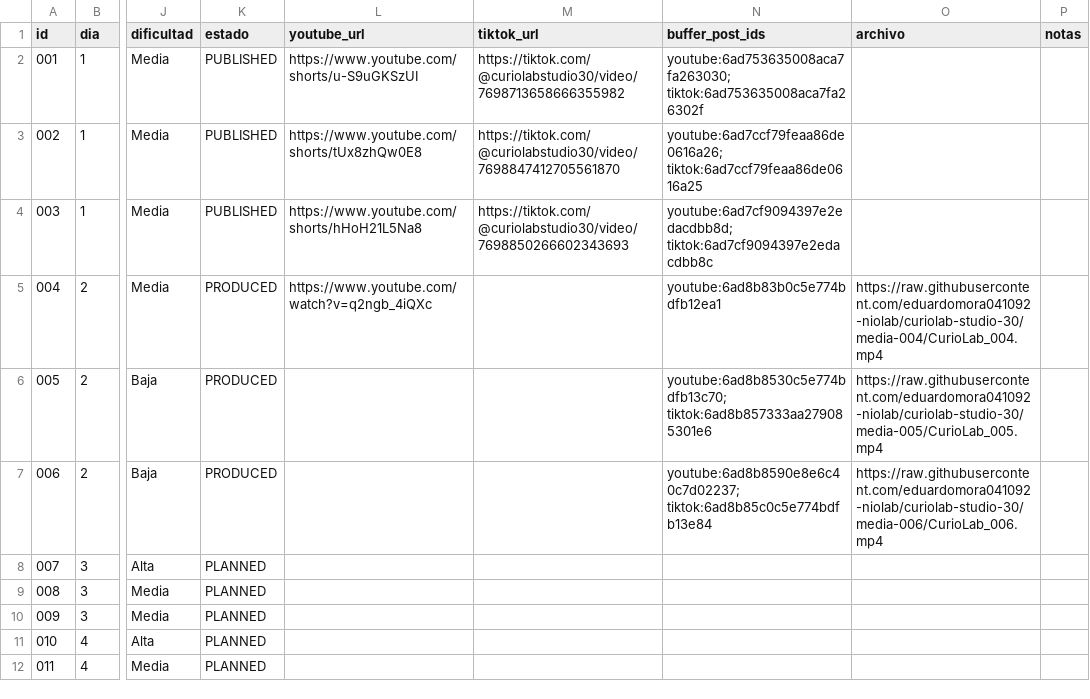
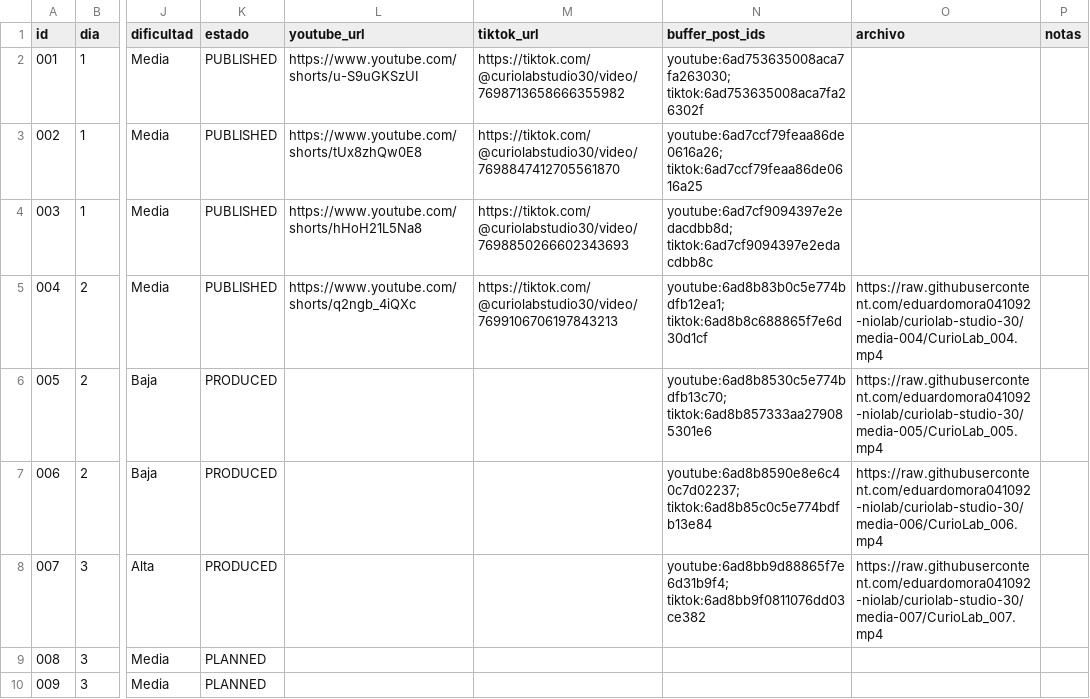
Before and after one commit to eduardomora041092-niolab/curiolab-studio-30, a CSV file: calendar/CurioLab_calendario_90.csv, drawn as a sheet; only a part is shown, gaps mark what is left out; the shorter side is filled out with more unchanged rows; the diff names each change by its address in the sheet, - before the commit and + after, or states it on an @@ line.

```diff
--- a/calendar/CurioLab_calendario_90.csv
+++ b/calendar/CurioLab_calendario_90.csv
-K5 (estado): PRODUCED
+K5 (estado): PUBLISHED
-L5 (youtube_url): https://www.youtube.com/watch?v=q2ngb_4iQXc
+L5 (youtube_url): https://www.youtube.com/shorts/q2ngb_4iQXc
-M5 (tiktok_url): (empty)
+M5 (tiktok_url): https://tiktok.com/@curiolabstudio30/video/7699106706197843213
-N5 (buffer_post_ids): youtube:6ad8b83b0c5e774bdfb12ea1
+N5 (buffer_post_ids): youtube:6ad8b83b0c5e774bdfb12ea1; tiktok:6ad8b8c688865f7e6d30d1cf
-K8 (estado): PLANNED
+K8 (estado): PRODUCED
-N8 (buffer_post_ids): (empty)
+N8 (buffer_post_ids): youtube:6ad8bb9d88865f7e6d31b9f4; tiktok:6ad8bb9f0811076dd03ce382
-O8 (archivo): (empty)
+O8 (archivo): https://raw.githubusercontent.com/eduardomora041092-niolab/curiolab-studio-30/media-007/CurioLab_007.mp4
```
Also changed, not shown: logs/run_log.csv, 4 other files.
